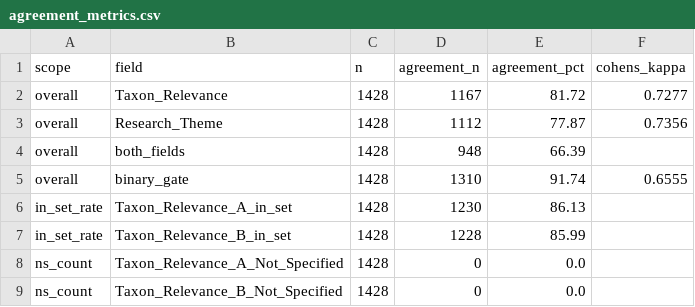
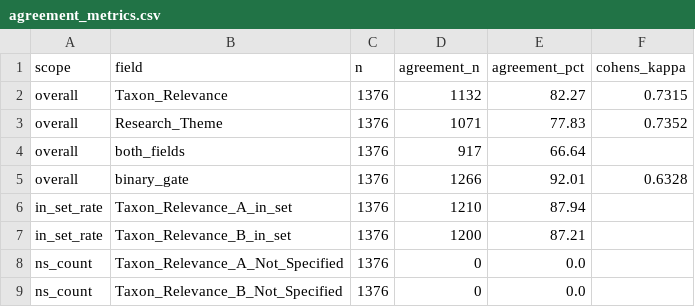
Before and after one commit to qpetalsbreezi/trichoptera-bibliometrics, a CSV file: analysis/combined/llm_validation/validation_1428_enriched_abs/agreement_metrics.csv, drawn as a sheet.

```diff
--- a/analysis/combined/llm_validation/validation_1428_enriched_abs/agreement_metrics.csv
+++ b/analysis/combined/llm_validation/validation_1428_enriched_abs/agreement_metrics.csv
@@ -1,9 +1,9 @@
 scope,field,n,agreement_n,agreement_pct,cohens_kappa
-overall,Taxon_Relevance,1428,1167,81.72,0.7277
-overall,Research_Theme,1428,1112,77.87,0.7356
-overall,both_fields,1428,948,66.39,
-overall,binary_gate,1428,1310,91.74,0.6555
-in_set_rate,Taxon_Relevance_A_in_set,1428,1230,86.13,
-in_set_rate,Taxon_Relevance_B_in_set,1428,1228,85.99,
-ns_count,Taxon_Relevance_A_Not_Specified,1428,0,0.0,
-ns_count,Taxon_Relevance_B_Not_Specified,1428,0,0.0,
+overall,Taxon_Relevance,1376,1132,82.27,0.7315
+overall,Research_Theme,1376,1071,77.83,0.7352
+overall,both_fields,1376,917,66.64,
+overall,binary_gate,1376,1266,92.01,0.6328
+in_set_rate,Taxon_Relevance_A_in_set,1376,1210,87.94,
+in_set_rate,Taxon_Relevance_B_in_set,1376,1200,87.21,
+ns_count,Taxon_Relevance_A_Not_Specified,1376,0,0.0,
+ns_count,Taxon_Relevance_B_Not_Specified,1376,0,0.0,
```
Also changed, not shown: analysis/combined/llm_validation/validation_1428_enriched_abs/gate_conflicts_for_human_review.csv, analysis/combined/llm_validation/validation_1428_enriched_abs/gate_conflicts_keys.csv, 8 other files.
